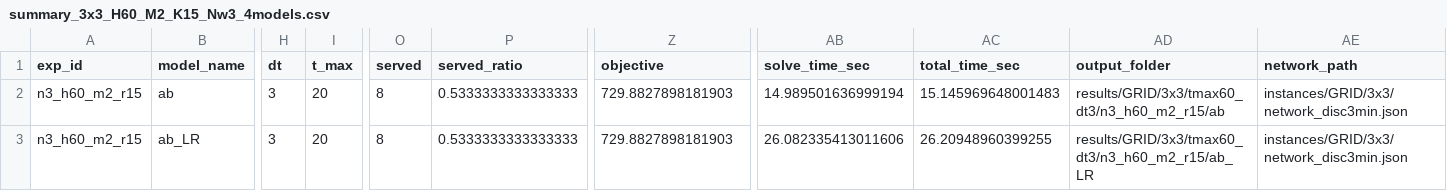
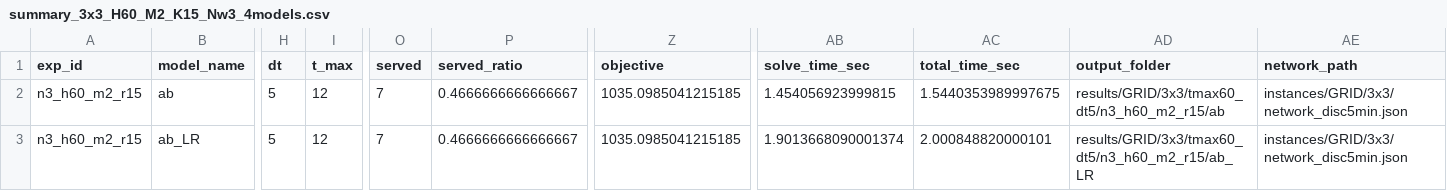
Before and after one commit to VidaGallo/ThesisModBus, a CSV file: results/summary_3x3_H60_M2_K15_Nw3_4models.csv, drawn as a sheet; only a part is shown, gaps mark what is left out; the diff covers the shown part only; the diff names each change by its address in the sheet, - before the commit and + after, or states it on an @@ line.

```diff
--- a/results/summary_3x3_H60_M2_K15_Nw3_4models.csv
+++ b/results/summary_3x3_H60_M2_K15_Nw3_4models.csv
-H2:H3 (dt): 3
+H2:H3 (dt): 5
-I2:I3 (t_max): 20
+I2:I3 (t_max): 12
-O2:O3 (served): 8
+O2:O3 (served): 7
-P2:P3 (served_ratio): 0.5333333333333333
+P2:P3 (served_ratio): 0.4666666666666667
-Z2:Z3 (objective): 729.8827898181903
+Z2:Z3 (objective): 1035.0985041215185
-AB2 (solve_time_sec): 14.989501636999194
+AB2 (solve_time_sec): 1.454056923999815
-AC2 (total_time_sec): 15.145969648001483
+AC2 (total_time_sec): 1.5440353989997675
-AD2 (output_folder): results/GRID/3x3/tmax60_dt3/n3_h60_m2_r15/ab
+AD2 (output_folder): results/GRID/3x3/tmax60_dt5/n3_h60_m2_r15/ab
-AE2:AE3 (network_path): instances/GRID/3x3/network_disc3min.json
+AE2:AE3 (network_path): instances/GRID/3x3/network_disc5min.json
-AB3 (solve_time_sec): 26.082335413011606
+AB3 (solve_time_sec): 1.9013668090001374
-AC3 (total_time_sec): 26.20948960399255
+AC3 (total_time_sec): 2.000848820000101
-AD3 (output_folder): results/GRID/3x3/tmax60_dt3/n3_h60_m2_r15/ab_LR
+AD3 (output_folder): results/GRID/3x3/tmax60_dt5/n3_h60_m2_r15/ab_LR
```
Also changed, not shown: 2 edited cells elsewhere in this file, results/summary_3x3_H60_M2_K20_Nw3_4models.csv, results/summary_4x4_H60_M2_K15_Nw4_4models.csv, 13 other files.
